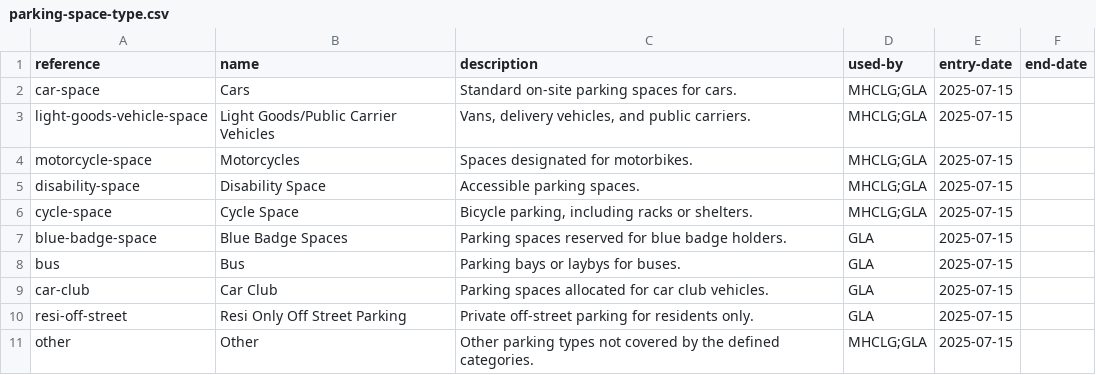
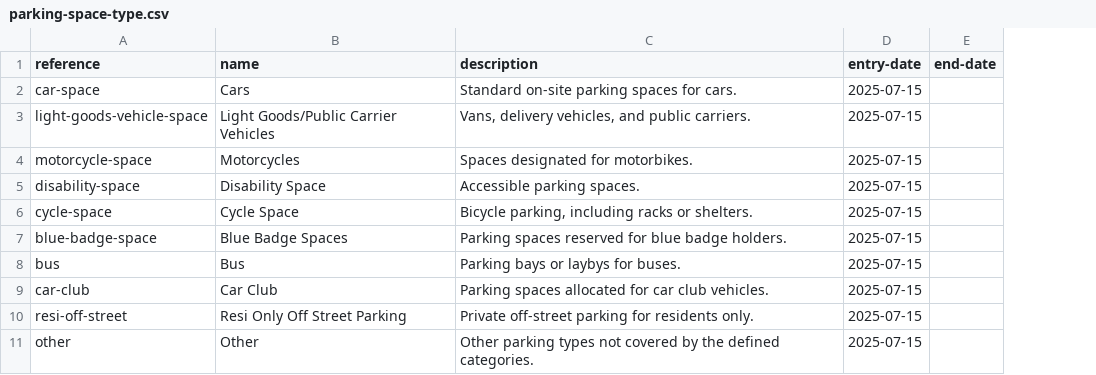
Before and after one commit to digital-land/planning-application-data-specification, a CSV file: data/codelist/parking-space-type.csv, drawn as a sheet; the diff names each change by its address in the sheet, - before the commit and + after, or states it on an @@ line.

Commit message:
spec: add usage table for parking-space-type codelist

```diff
--- a/data/codelist/parking-space-type.csv
+++ b/data/codelist/parking-space-type.csv
-column D (used-by), rows 2-11: MHCLG;GLA | MHCLG;GLA | MHCLG;GLA | MHCLG;GLA | MHCLG;GLA | GLA | GLA | GLA | GLA | MHCLG;GLA
```
Also changed, not shown: 4 other files.
